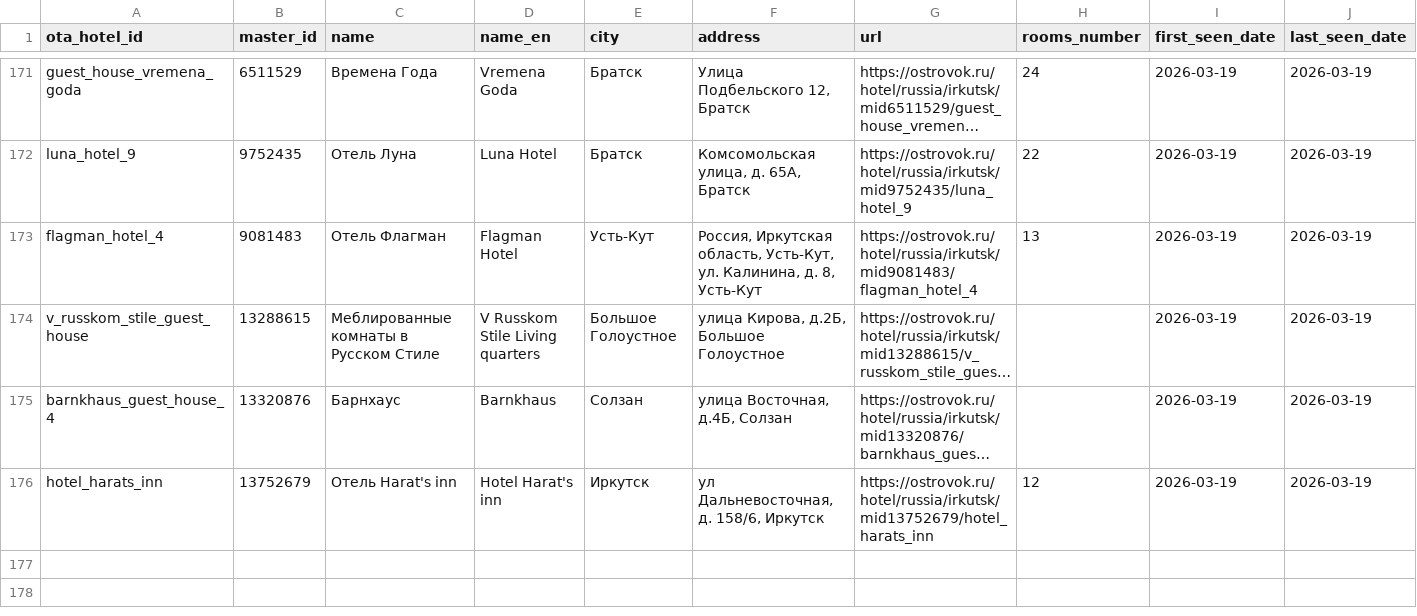
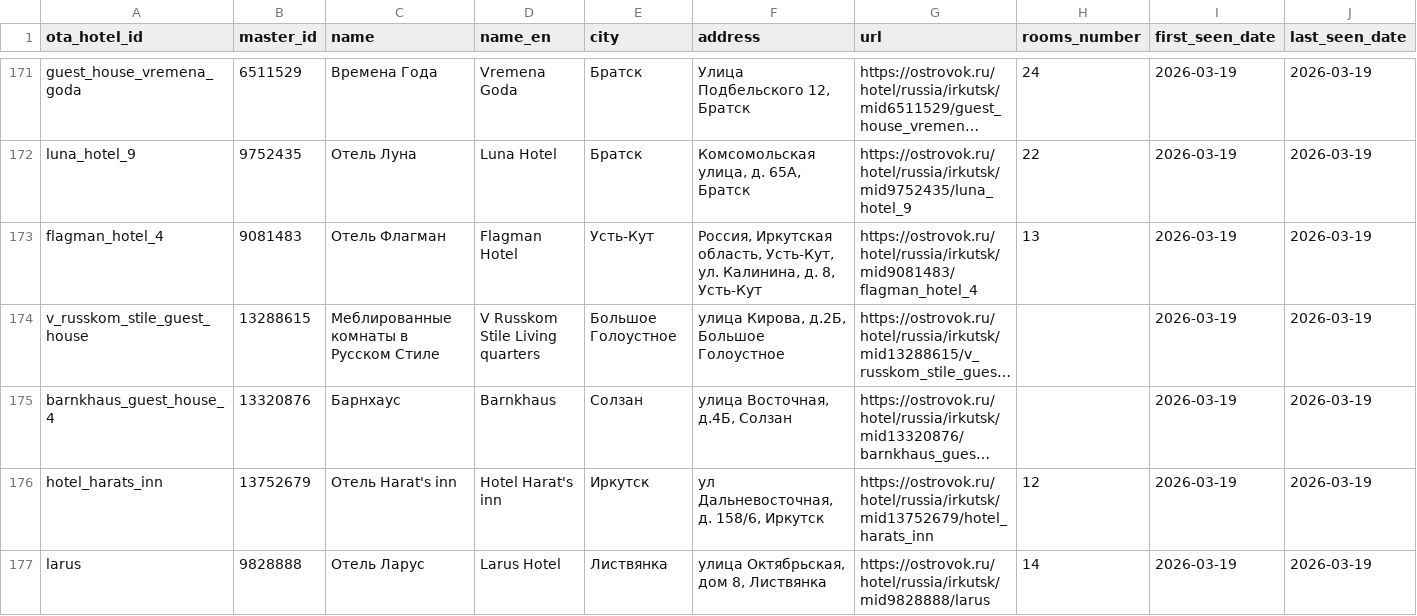
Before and after one commit to MALISMF/ostrovok_parser, a CSV file: catalog/hotels.csv, drawn as a sheet; only a part is shown, gaps mark what is left out; long unchanged cells end in …; the diff names each change by its address in the sheet, - before the commit and + after, or states it on an @@ line.

```diff
--- a/catalog/hotels.csv
+++ b/catalog/hotels.csv
+row 177: larus | 9828888 | Отель Ларус | Larus Hotel | Листвянка | улица Октябрьская, дом 8, Листвянка | https://ostrovok.ru/hotel/russia/irkutsk/mid9828888/larus | 14 | 2026-03-19 | 2026-03-19
```
Also changed, not shown: daily/hotels/2026-03-19.csv, daily/statistics/2026-03-19.csv, 2 other files.
